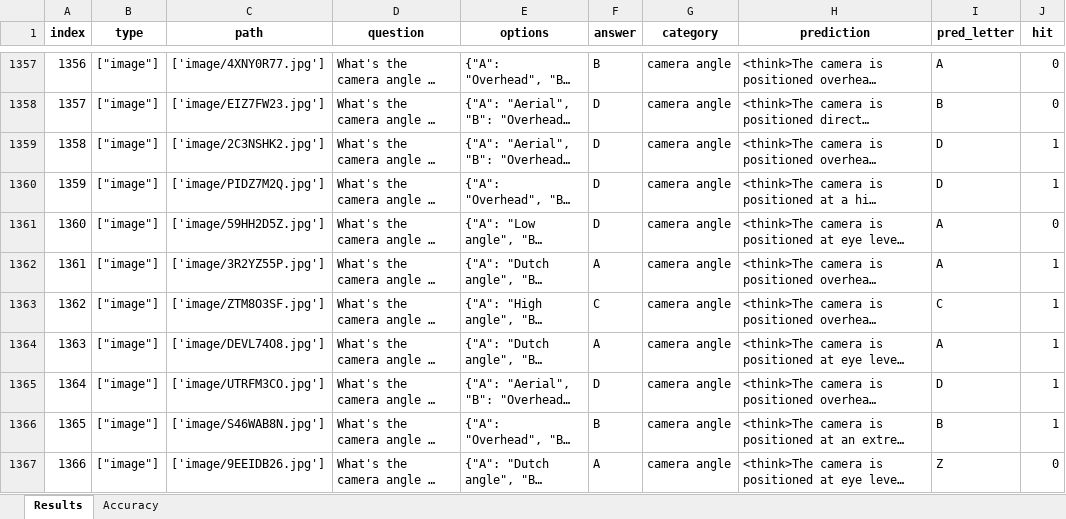
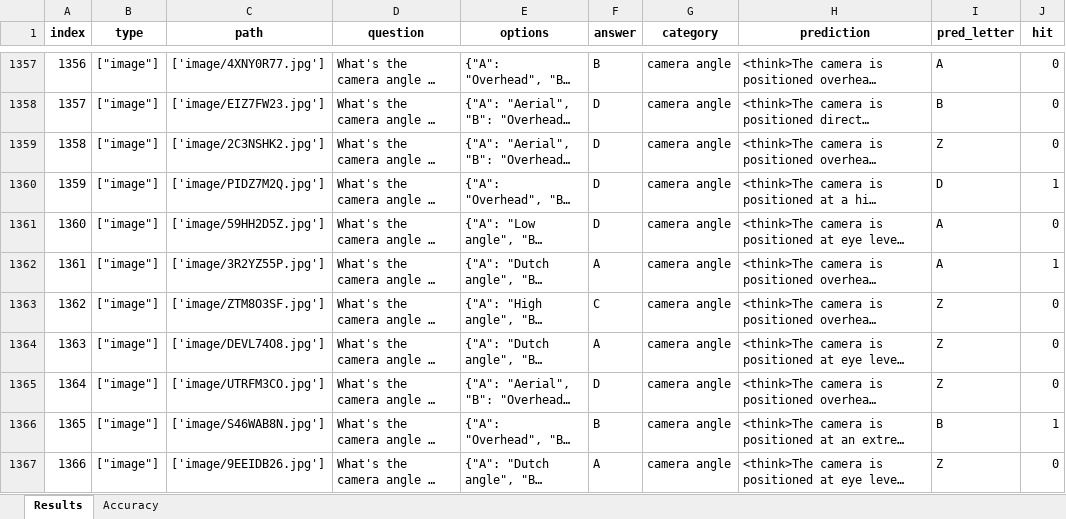
Before and after one commit to wuhang03/RefineShot, an Excel workbook: eval_results/ShotVL-7B/origin_results.xlsx, sheet Results, drawn as a sheet; only a part is shown, gaps mark what is left out; long unchanged cells end in …; values as stored, in another font and other column widths than the file's, no borders; the diff covers the shown part only; the diff names each change by its address in the sheet, - before the commit and + after, or states it on an @@ line.

Commit message:
add results

```diff
--- a/eval_results/ShotVL-7B/origin_results.xlsx (sheet Results)
+++ b/eval_results/ShotVL-7B/origin_results.xlsx (sheet Results)
-I1359 (pred_letter): D
+I1359 (pred_letter): Z
-J1359 (hit): 1
+J1359 (hit): 0
-I1363 (pred_letter): C
+I1363 (pred_letter): Z
-J1363:J1365 (hit): 1
+J1363:J1365 (hit): 0
-I1364 (pred_letter): A
+I1364 (pred_letter): Z
-I1365 (pred_letter): D
+I1365 (pred_letter): Z
```
Also changed, not shown: 374 edited cells elsewhere in this sheet, sheet Accuracy, 6 other files.
